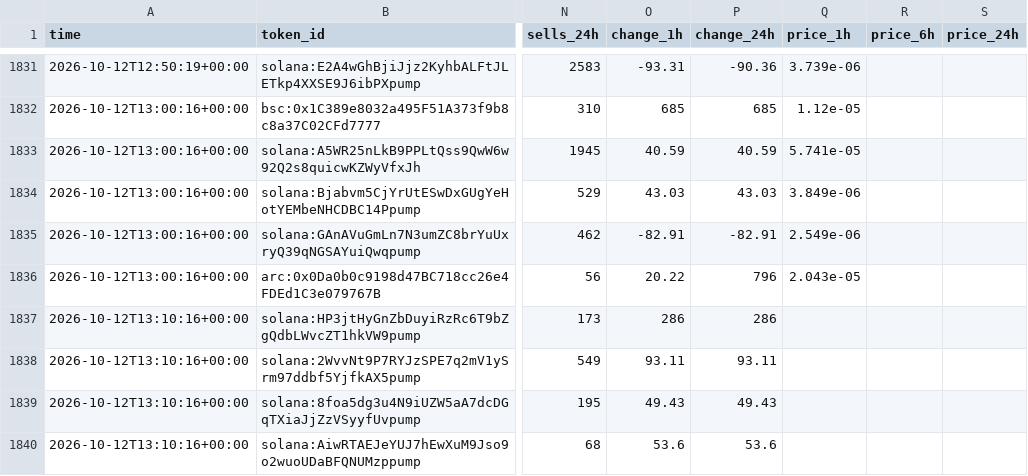
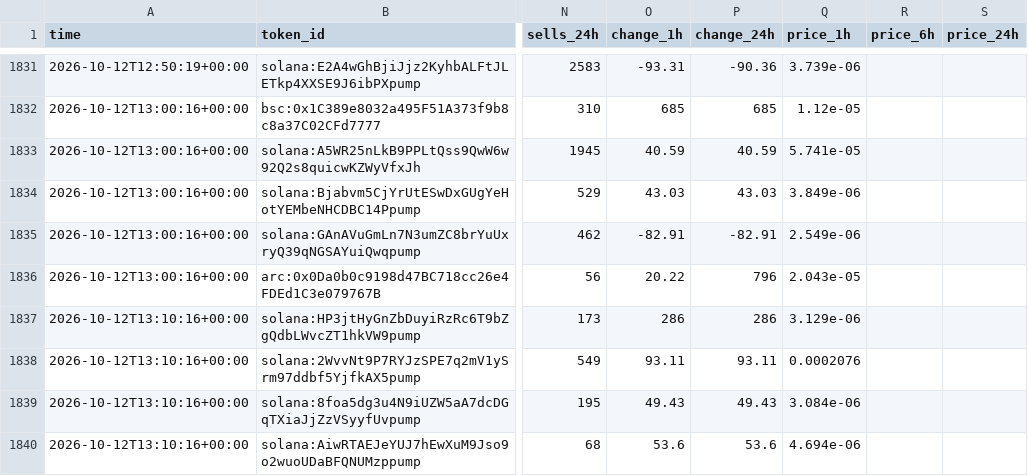
Before and after one commit to zachevm/Telegram-Bot, a CSV file: rejected.csv, drawn as a sheet; only a part is shown, gaps mark what is left out; the diff covers the shown part only; the diff names each change by its address in the sheet, - before the commit and + after, or states it on an @@ line.

```diff
--- a/rejected.csv
+++ b/rejected.csv
-Q1837 (price_1h): (empty)
+Q1837 (price_1h): 3.129e-06
-Q1838 (price_1h): (empty)
+Q1838 (price_1h): 0.0002076
-Q1839 (price_1h): (empty)
+Q1839 (price_1h): 3.084e-06
-Q1840 (price_1h): (empty)
+Q1840 (price_1h): 4.694e-06
```
Also changed, not shown: 2 added rows and 7 edited cells elsewhere in this file, alerts.csv, runs.csv.
